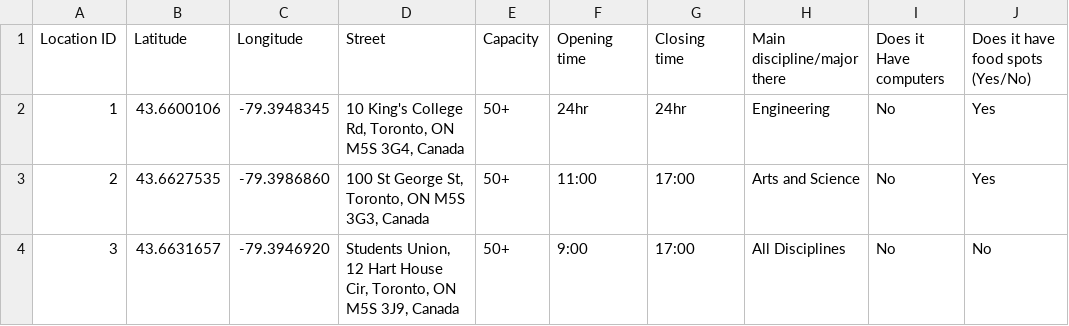
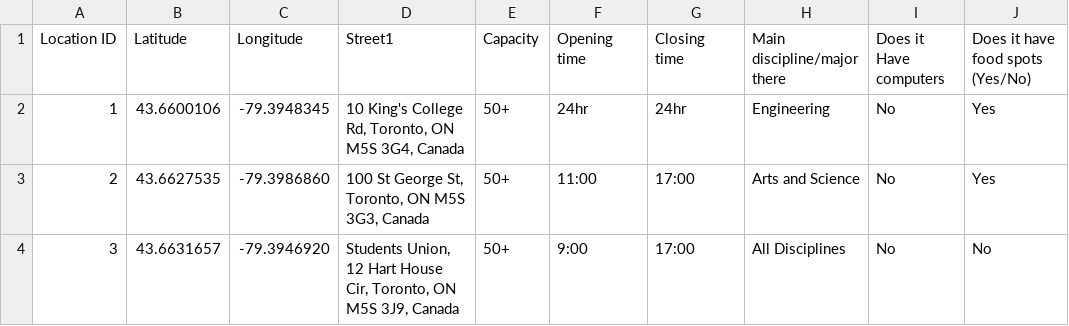
Before and after one commit to meichenster/uoft-study-spot-finder, a CSV file: mie350webapp/WebContent/assets/data/geocodes.csv, drawn as a sheet; only a part is shown; the diff names each change by its address in the sheet, - before the commit and + after, or states it on an @@ line.

```diff
--- a/mie350webapp/WebContent/assets/data/geocodes.csv
+++ b/mie350webapp/WebContent/assets/data/geocodes.csv
-D1: Street
+D1: Street1
```
Also changed, not shown: 1 other file.
